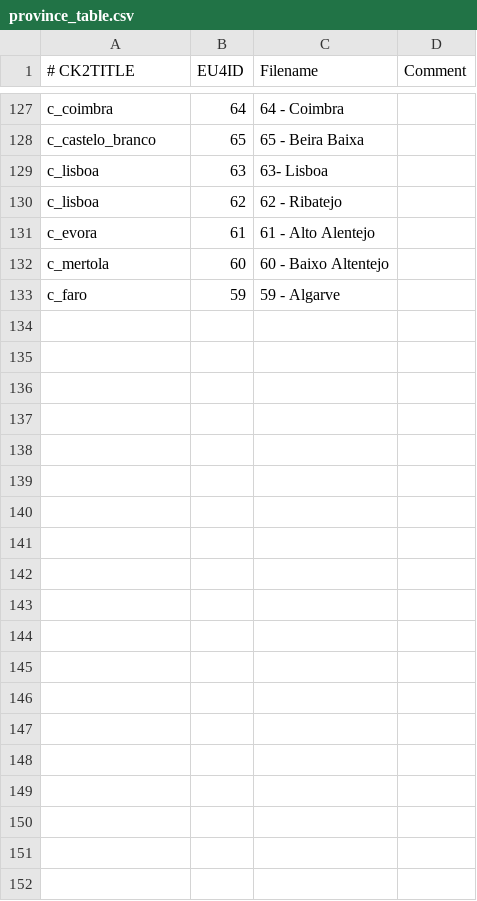
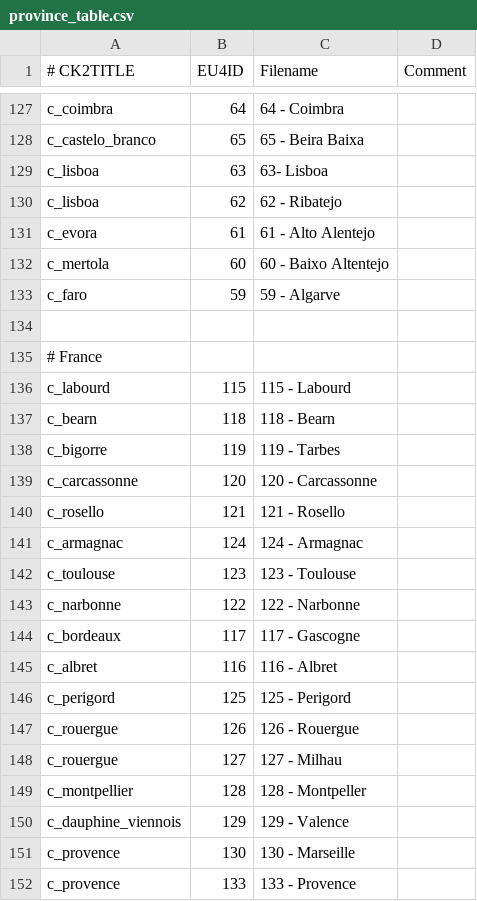
Before and after one commit to zeress/CK2--to-VeF, a CSV file: CK2Plus_VeF/eu4_converter/province_table.csv, drawn as a sheet; only a part is shown, gaps mark what is left out; the diff covers the shown part only.

Commit message:
France added

```diff
--- a/CK2Plus_VeF/eu4_converter/province_table.csv
+++ b/CK2Plus_VeF/eu4_converter/province_table.csv
@@ -133 +133,20 @@ c_mertola;60;60 - Baixo Altentejo;
 c_faro;59;59 - Algarve;
+
+# France
+c_labourd;115;115 - Labourd;
+c_bearn;118;118 - Bearn;
+c_bigorre;119;119 - Tarbes;
+c_carcassonne;120;120 - Carcassonne;
+c_rosello;121;121 - Rosello;
+c_armagnac;124;124 - Armagnac;
+c_toulouse;123;123 - Toulouse;
+c_narbonne;122;122 - Narbonne;
+c_bordeaux;117;117 - Gascogne;
+c_albret;116;116 - Albret;
+c_perigord;125;125 - Perigord;
+c_rouergue;126;126 - Rouergue;
+c_rouergue;127;127 - Milhau;
+c_montpellier;128;128 - Montpeller;
+c_dauphine_viennois;129;129 - Valence;
+c_provence;130;130 - Marseille;
+c_provence;133;133 - Provence;
```
Also changed, not shown: 46 added rows and 3 edited cells elsewhere in this file.
